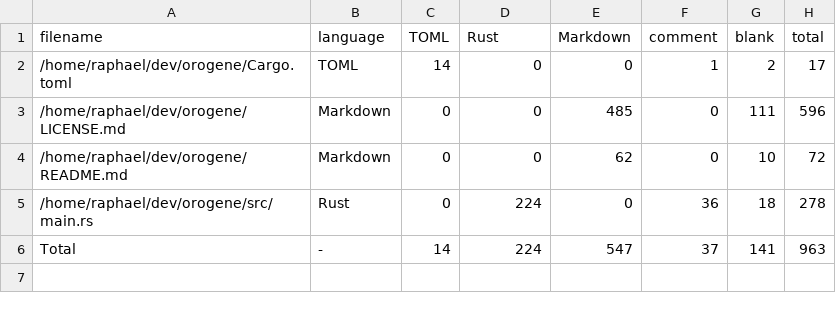
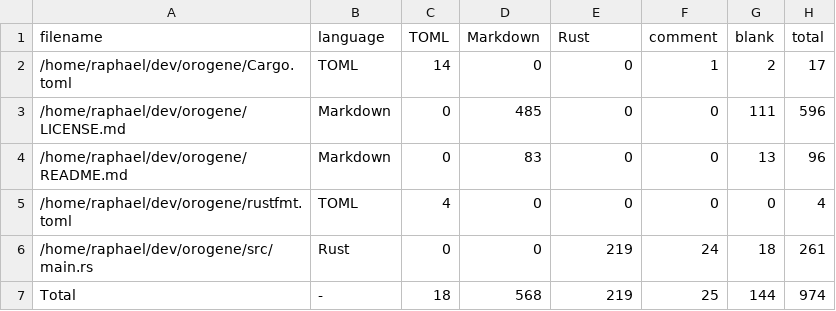
Before and after one commit to lowercasename/orogene, a CSV file: .VSCodeCounter/results.csv, drawn as a sheet.

```diff
--- a/.VSCodeCounter/results.csv
+++ b/.VSCodeCounter/results.csv
@@ -1,6 +1,7 @@
-"filename", "language", "TOML", "Rust", "Markdown", "comment", "blank", "total"
+"filename", "language", "TOML", "Markdown", "Rust", "comment", "blank", "total"
 "/home/raphael/dev/orogene/Cargo.toml", "TOML", 14, 0, 0, 1, 2, 17
-"/home/raphael/dev/orogene/LICENSE.md", "Markdown", 0, 0, 485, 0, 111, 596
-"/home/raphael/dev/orogene/README.md", "Markdown", 0, 0, 62, 0, 10, 72
-"/home/raphael/dev/orogene/src/main.rs", "Rust", 0, 224, 0, 36, 18, 278
-"Total", "-", 14, 224, 547, 37, 141, 963
+"/home/raphael/dev/orogene/LICENSE.md", "Markdown", 0, 485, 0, 0, 111, 596
+"/home/raphael/dev/orogene/README.md", "Markdown", 0, 83, 0, 0, 13, 96
+"/home/raphael/dev/orogene/rustfmt.toml", "TOML", 4, 0, 0, 0, 0, 4
+"/home/raphael/dev/orogene/src/main.rs", "Rust", 0, 0, 219, 24, 18, 261
+"Total", "-", 18, 568, 219, 25, 144, 974
```
Also changed, not shown: 8 other files.
